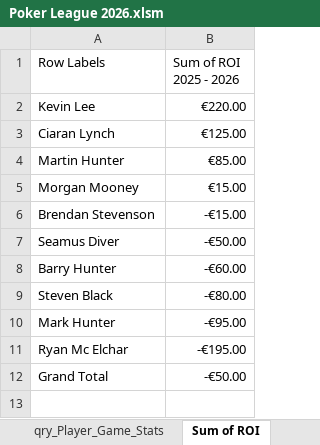
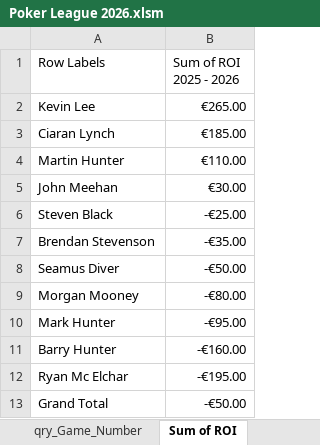
Before and after one commit to CLynch1-hub/the-2002-cardroom, an Excel workbook: data/Poker League 2026.xlsm, sheet Sum of ROI, drawn as a sheet; values as stored, in another font and other column widths than the file's, no borders; charts and pictures not drawn; removed rows and columns are numbered as before the commit, all else as after; the diff names each change by its address in the sheet, - before the commit and + after, or states it on an @@ line.

```diff
--- a/data/Poker League 2026.xlsm (sheet Sum of ROI)
+++ b/data/Poker League 2026.xlsm (sheet Sum of ROI)
-B2 (Sum of ROI 2025 - 2026): €220.00
+B2 (Sum of ROI 2025 - 2026): €265.00
-B3 (Sum of ROI 2025 - 2026): €125.00
+B3 (Sum of ROI 2025 - 2026): €185.00
-B4 (Sum of ROI 2025 - 2026): €85.00
+B4 (Sum of ROI 2025 - 2026): €110.00
-row 5: Morgan Mooney | €15.00
+row 5: John Meehan | €30.00
+row 6: Steven Black | -€25.00
-B7 (Sum of ROI 2025 - 2026): -€15.00
+B7 (Sum of ROI 2025 - 2026): -€35.00
-row 8: Barry Hunter | -€60.00
-A9 (Row Labels): Steven Black
+A9 (Row Labels): Morgan Mooney
+row 11: Barry Hunter | -€160.00
```
Also changed, not shown: sheet qry_Player_Game_Stats_2026, sheet List of Cashouts per player for, sheet qry_Player_Game_Stats, sheet Top 10 per player for 2025 and, sheet Players Top 10 for 2026, sheet Champions League Payment 2026, 2 more sheets, other sheet tabs, formulas that keep their value, charts or pictures, 3 other files.
